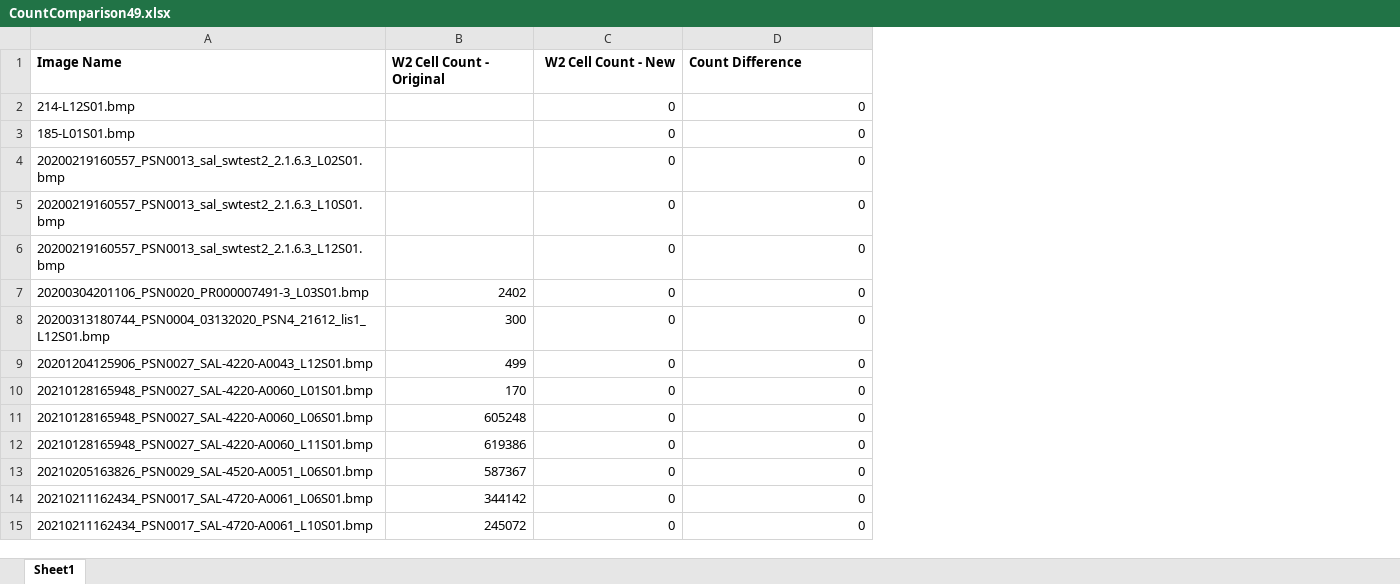
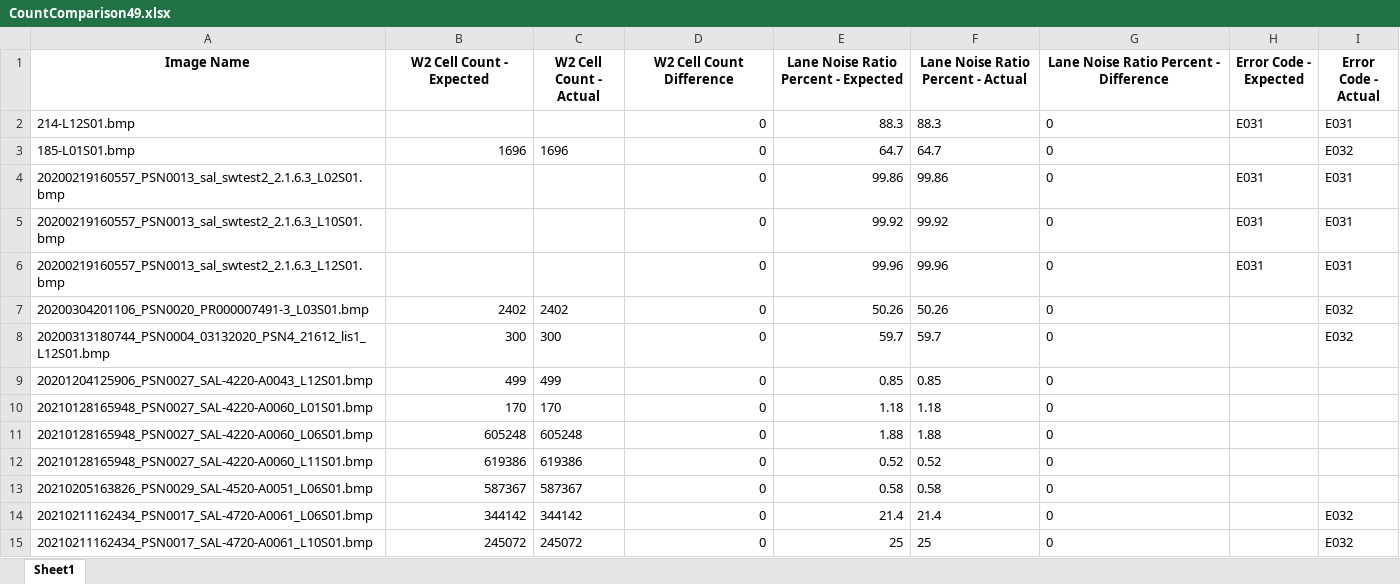
Before and after one commit to KasuriT/Amazon-Assignment, an Excel workbook: CountComparison/CountComparison49.xlsx, sheet Sheet1, drawn as a sheet; only a part is shown; values as stored, in another font and other column widths than the file's, no borders; addresses are those after the commit; the diff covers the shown part only; the diff names each change by its address in the sheet, - before the commit and + after, or states it on an @@ line.

```diff
--- a/CountComparison/CountComparison49.xlsx (sheet Sheet1)
+++ b/CountComparison/CountComparison49.xlsx (sheet Sheet1)
+column C (W2 Cell Count - Actual), rows 3-15: 1696 |  |  |  | 2402 | 300 | 499 | 170 | 605248 | 619386 | 587367 | 344142 | 245072
+column E, rows 1-15: Lane Noise Ratio Percent - Expected | 88.3 | 64.7 | 99.86 | 99.92 | 99.96 | 50.26 | 59.7 | 0.85 | 1.18 | 1.88 | 0.52 | 0.58 | 21.4 | 25
+column F, rows 1-15: Lane Noise Ratio Percent - Actual | 88.3 | 64.7 | 99.86 | 99.92 | 99.96 | 50.26 | 59.7 | 0.85 | 1.18 | 1.88 | 0.52 | 0.58 | 21.4 | 25
+column H (Error Code - Expected), rows 2-6: E031 |  | E031 | E031 | E031
+column I (Error Code - Actual), rows 2-15: E031 | E032 | E031 | E031 | E031 | E032 | E032 |  |  |  |  |  | E032 | E032
-A1:B1 alignment: left
+A1:B1 alignment: center
-B1: W2 Cell Count - Original
+B1: W2 Cell Count - Expected
-D1: W2 Cell Count - New
+D1: W2 Cell Count Difference
-D1 alignment: right
+D1 alignment: center
-G1: Count Difference
+G1: Lane Noise Ratio Percent - Difference
-G1 alignment: left
+G1 alignment: center
-G2:G15 alignment: right
+G2:G15 alignment: left
-B3 (W2 Cell Count - Expected): (empty)
+B3 (W2 Cell Count - Expected): 1696
```
Also changed, not shown: 6 edited cells and cell formats elsewhere in this sheet, BulkSiteUpload/BulkSiteTemplate.xlsx, CountComparison/CountComparison20.xlsx, 22 other files.
